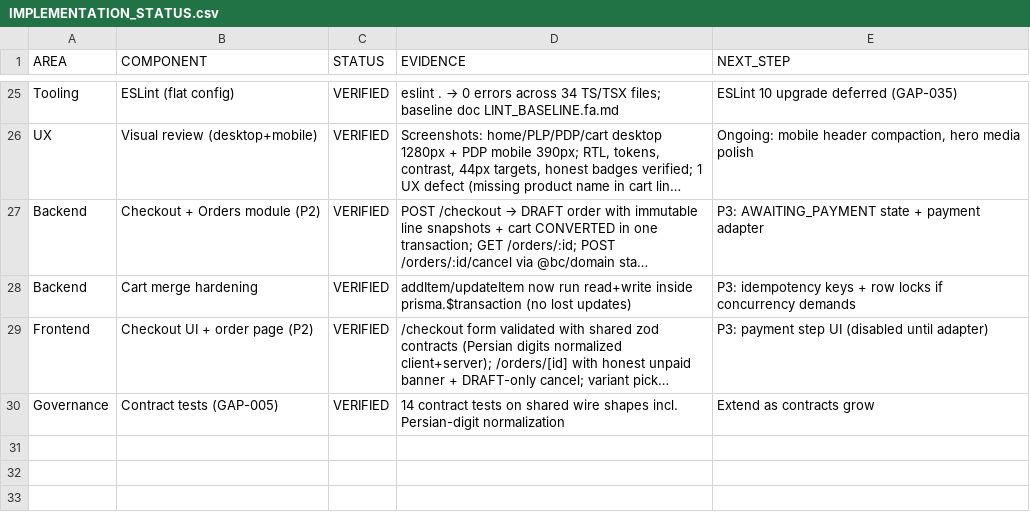
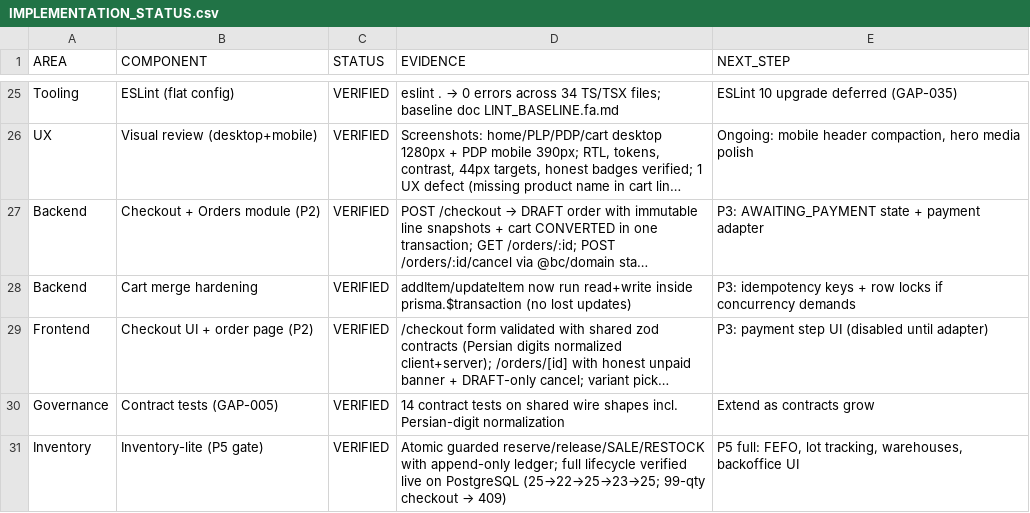
Before and after one commit to rezamovaheddi/brand-commerce, a CSV file: docs/audit/IMPLEMENTATION_STATUS.csv, drawn as a sheet; only a part is shown, gaps mark what is left out; long unchanged cells end in …; the diff names each change by its address in the sheet, - before the commit and + after, or states it on an @@ line.

Commit message:
feat(P5-lite): atomic inventory — reserved stock in checkout, ledger, restock on refund
- packages/database: InventoryItem + append-only InventoryLedger (migration add_inventory_lite); seed 25/variant + INITIAL rows
- packages/contracts: variant.availableToSell (server-computed)
- apps/api: InventoryService with guarded raw-SQL updates (onHand - reserved >= qty) inside checkout transaction; release on cancel, SALE on payment, RESTOCK on sandbox refund; products include availability
- apps/storefront: ناموجود badge on PLP/PDP variant picker, disabled add-to-cart for OOS
- evidence: full lifecycle live on PostgreSQL: 25→reserve→22→release→25→SALE→23→RESTOCK→25; insufficient qty=99 → 409 'موجودی کافی نیست'; all suites green (lint 0, build 0, 14+27+14+42 tests)

```diff
--- a/docs/audit/IMPLEMENTATION_STATUS.csv
+++ b/docs/audit/IMPLEMENTATION_STATUS.csv
+row 31: Inventory | Inventory-lite (P5 gate) | VERIFIED | Atomic guarded reserve/release/SALE/RESTOCK with append-only ledger; full lifecycle verified live on PostgreSQL (25→22→25→23→25; 99-qty checkout → 409) | P5 full: FEFO, lot tracking, warehouses, backoffice UI
```
Also changed, not shown: 28 other files.
